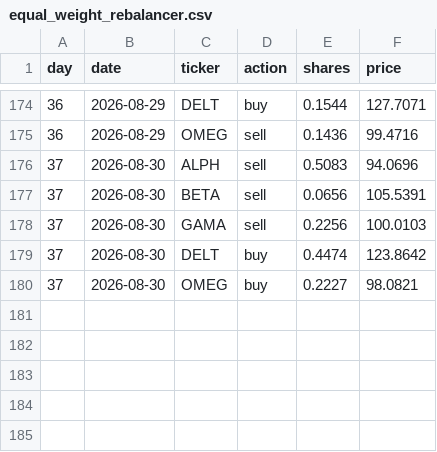
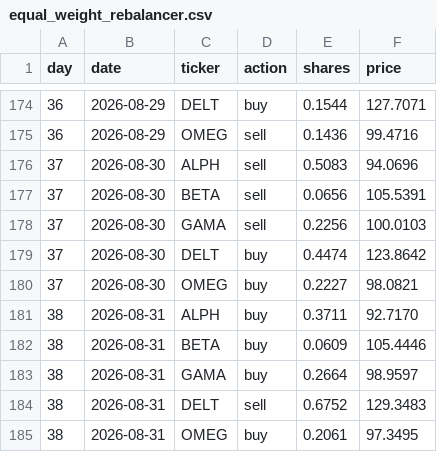
Before and after one commit to thebeardedmild/hello-world, a CSV file: finance fun/data/ledger/equal_weight_rebalancer.csv, drawn as a sheet; only a part is shown, gaps mark what is left out.

```diff
--- a/finance fun/data/ledger/equal_weight_rebalancer.csv
+++ b/finance fun/data/ledger/equal_weight_rebalancer.csv
@@ -180 +180,6 @@ day,date,ticker,action,shares,price
 37,2026-08-30,OMEG,buy,0.2227,98.0821
+38,2026-08-31,ALPH,buy,0.3711,92.7170
+38,2026-08-31,BETA,buy,0.0609,105.4446
+38,2026-08-31,GAMA,buy,0.2664,98.9597
+38,2026-08-31,DELT,sell,0.6752,129.3483
+38,2026-08-31,OMEG,buy,0.2061,97.3495
```
Also changed, not shown: finance fun/data/ledger/random_walker.csv, finance fun/data/portfolio_history.csv, 5 other files.
